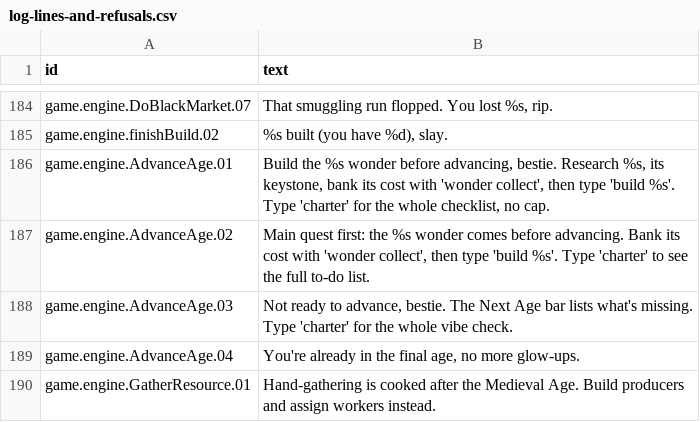
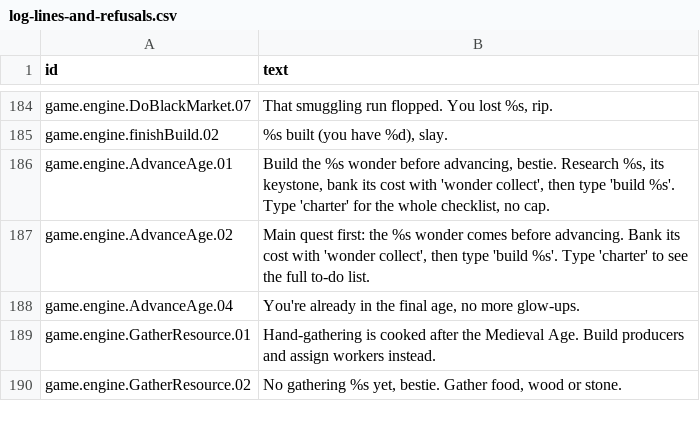
Before and after one commit to espresso20/ageforge, a CSV file: words/vibe/log-lines-and-refusals.csv, drawn as a sheet; only a part is shown, gaps mark what is left out; the shorter side is filled out with more unchanged rows; the diff names each change by its address in the sheet, - before the commit and + after, or states it on an @@ line.

Commit message:
feat(ui): the Ledger, a new top for the dashboard (card IdVa8Apk)
The status line becomes a ribbon (age, year, people, morale, next age) and the
Next Age strip becomes the Ledger: a long bar to the next age with what it is
waiting on, the four pillars as meters, and a card per resource with a trend
line. Numbers come from the same AdvanceView and held calendar as the Advance
panel. Three sizes (compact keeps the old two rows), plain ASCII tier, trend
memory kept in the UI, bottleneck resources marked.

The mini map now shows from 105x36 (the standard Ledger takes two rows more).

```diff
--- a/words/vibe/log-lines-and-refusals.csv
+++ b/words/vibe/log-lines-and-refusals.csv
-row 188: game.engine.AdvanceAge.03 | Not ready to advance, bestie. The Next Age bar lists what's missing. Type 'charter' for the whole vibe check.
```
Also changed, not shown: 18 other files.
